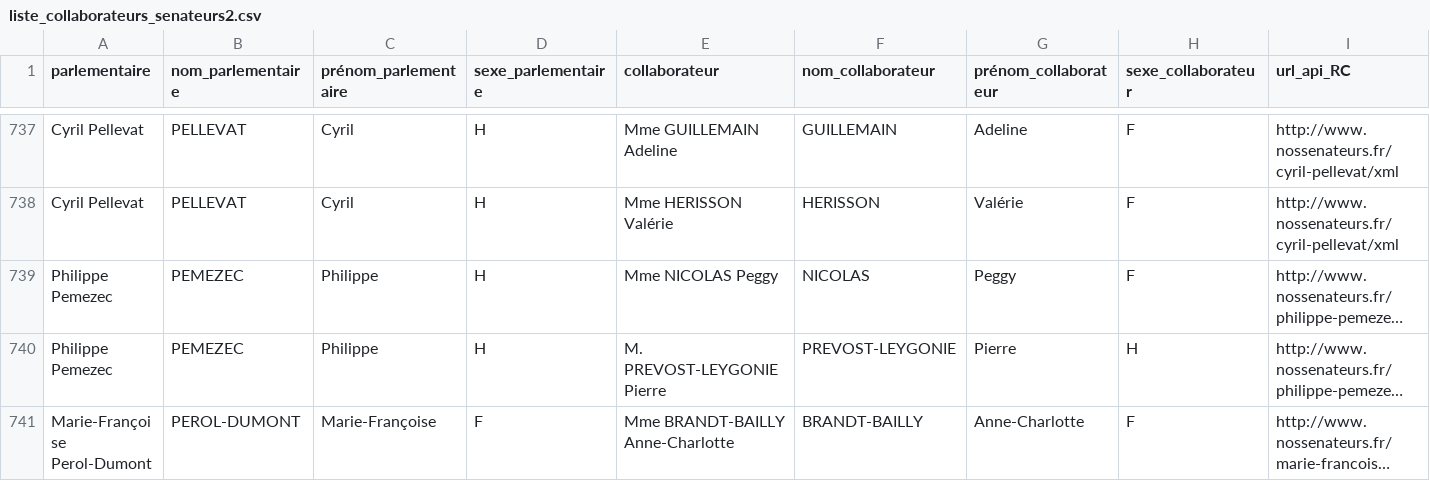
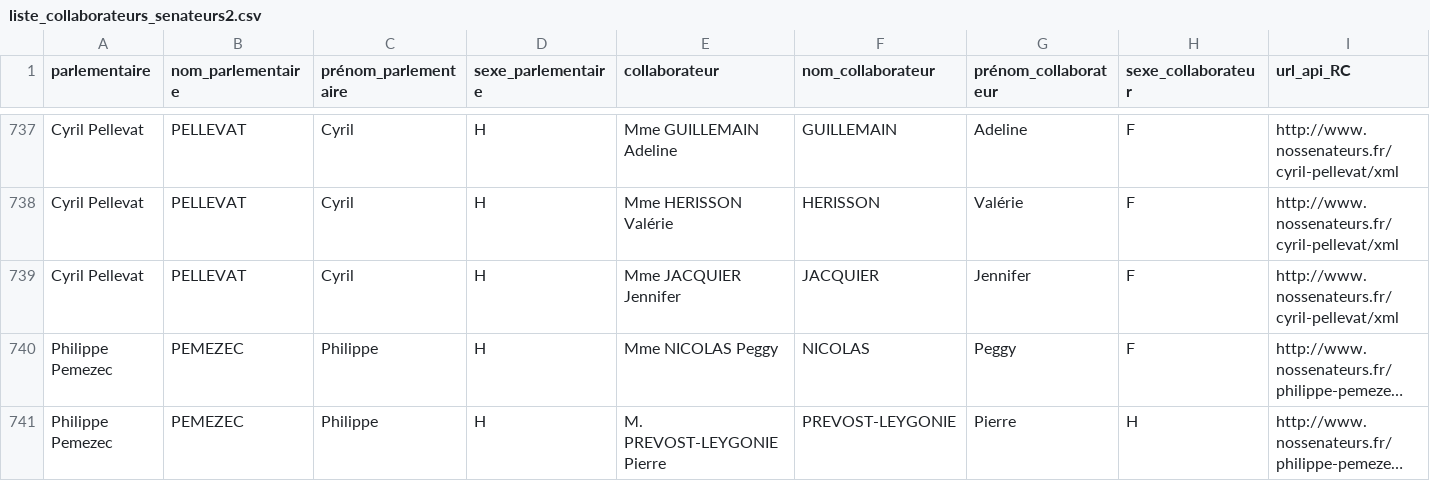
Before and after one commit to regardscitoyens/Collaborateurs-Parlement, a CSV file: data/liste_collaborateurs_senateurs2.csv, drawn as a sheet; only a part is shown, gaps mark what is left out; the shorter side is filled out with more unchanged rows; long unchanged cells end in …; rows hold the shown columns only; the diff names each change by its address in the sheet, - before the commit and + after, or states it on an @@ line.

```diff
--- a/data/liste_collaborateurs_senateurs2.csv
+++ b/data/liste_collaborateurs_senateurs2.csv
+row 739: Cyril Pellevat | PELLEVAT | Cyril | H | Mme JACQUIER Jennifer | JACQUIER | Jennifer | F | http://www.nossenateurs.fr/cyril-pellevat/xml
```
Also changed, not shown: data/liste_senateurs_collaborateurs.csv, 3 other files.
